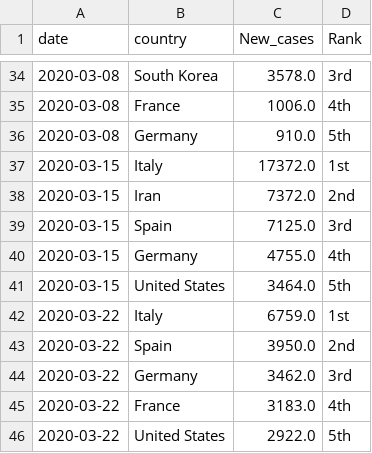
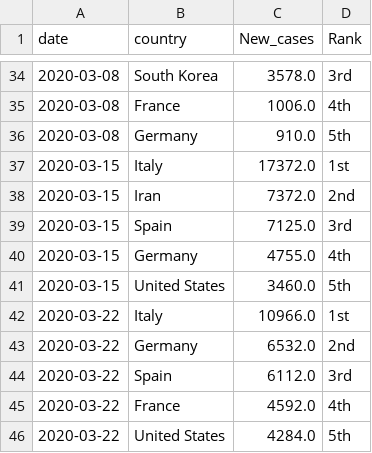
Before and after one commit to kruschev/Covid19, a CSV file: data/top_bydate.csv, drawn as a sheet; only a part is shown, gaps mark what is left out.

```diff
--- a/data/top_bydate.csv
+++ b/data/top_bydate.csv
@@ -40,7 +40,7 @@ date,country,New_cases,Rank
 2020-03-15,Germany,4755.0,4th
-2020-03-15,United States,3464.0,5th
-2020-03-22,Italy,6759.0,1st
-2020-03-22,Spain,3950.0,2nd
-2020-03-22,Germany,3462.0,3rd
-2020-03-22,France,3183.0,4th
-2020-03-22,United States,2922.0,5th
+2020-03-15,United States,3460.0,5th
+2020-03-22,Italy,10966.0,1st
+2020-03-22,Germany,6532.0,2nd
+2020-03-22,Spain,6112.0,3rd
+2020-03-22,France,4592.0,4th
+2020-03-22,United States,4284.0,5th
```
Also changed, not shown: data/china.csv, data/kor_adjusted.csv, 2 other files.
